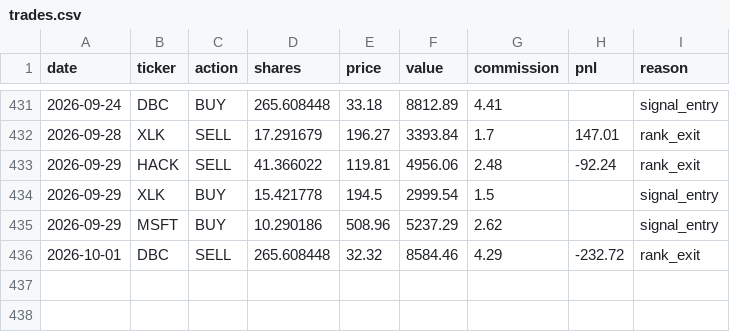
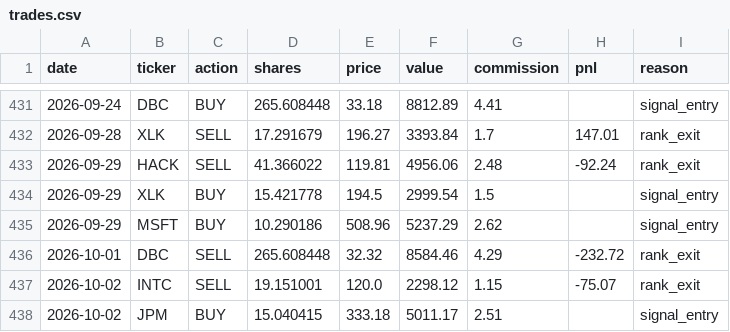
Before and after one commit to camerongreatrex/momentum-following-trading-model, a CSV file: data/v1/paper_trading/trades.csv, drawn as a sheet; only a part is shown, gaps mark what is left out.

```diff
--- a/data/v1/paper_trading/trades.csv
+++ b/data/v1/paper_trading/trades.csv
@@ -436 +436,3 @@ date,ticker,action,shares,price,value,commission,pnl,reason
 2026-10-01,DBC,SELL,265.608448,32.32,8584.46,4.29,-232.72,rank_exit
+2026-10-02,INTC,SELL,19.151001,120.0,2298.12,1.15,-75.07,rank_exit
+2026-10-02,JPM,BUY,15.040415,333.18,5011.17,2.51,,signal_entry
```
Also changed, not shown: data/v1/paper_trading/history.csv, data/v1/paper_trading_v4nf_3mo/history.csv, 3 other files.
